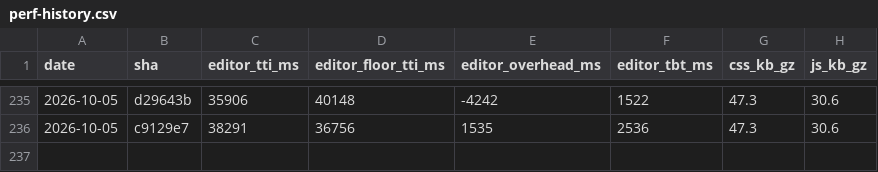
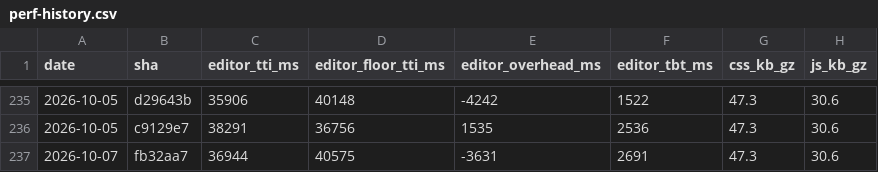
Before and after one commit to useawt/awt-blocks, a CSV file: docs/perf-history.csv, drawn as a sheet; only a part is shown, gaps mark what is left out.

```diff
--- a/docs/perf-history.csv
+++ b/docs/perf-history.csv
@@ -236 +236,2 @@ date,sha,editor_tti_ms,editor_floor_tti_ms,editor_overhead_ms,editor_tbt_ms,css_
 2026-10-05,c9129e7,38291,36756,1535,2536,47.3,30.6
+2026-10-07,fb32aa7,36944,40575,-3631,2691,47.3,30.6
```
